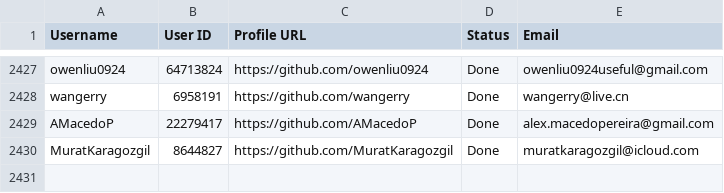
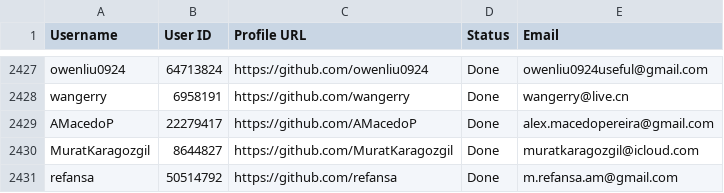
Before and after one commit to PhatDot1/stargeezers, a CSV file: output1.csv, drawn as a sheet; only a part is shown, gaps mark what is left out; the diff names each change by its address in the sheet, - before the commit and + after, or states it on an @@ line.

```diff
--- a/output1.csv
+++ b/output1.csv
+row 2431: refansa | 50514792 | https://github.com/refansa | Done | m.refansa.am@gmail.com
```
